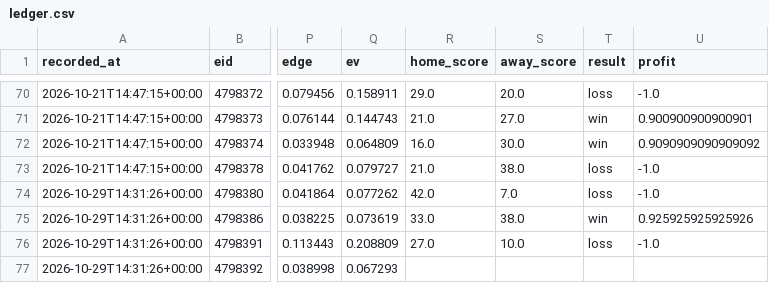
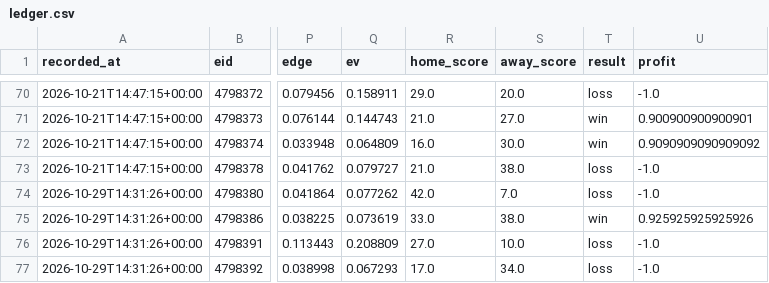
Before and after one commit to locodelamatacoco/sports-app1.1, a CSV file: model/output/ledger.csv, drawn as a sheet; only a part is shown, gaps mark what is left out; the diff names each change by its address in the sheet, - before the commit and + after, or states it on an @@ line.

```diff
--- a/model/output/ledger.csv
+++ b/model/output/ledger.csv
-R77 (home_score): (empty)
+R77 (home_score): 17.0
-S77 (away_score): (empty)
+S77 (away_score): 34.0
-T77 (result): (empty)
+T77 (result): loss
-U77 (profit): (empty)
+U77 (profit): -1.0
```
Also changed, not shown: model/output/projections.csv.
